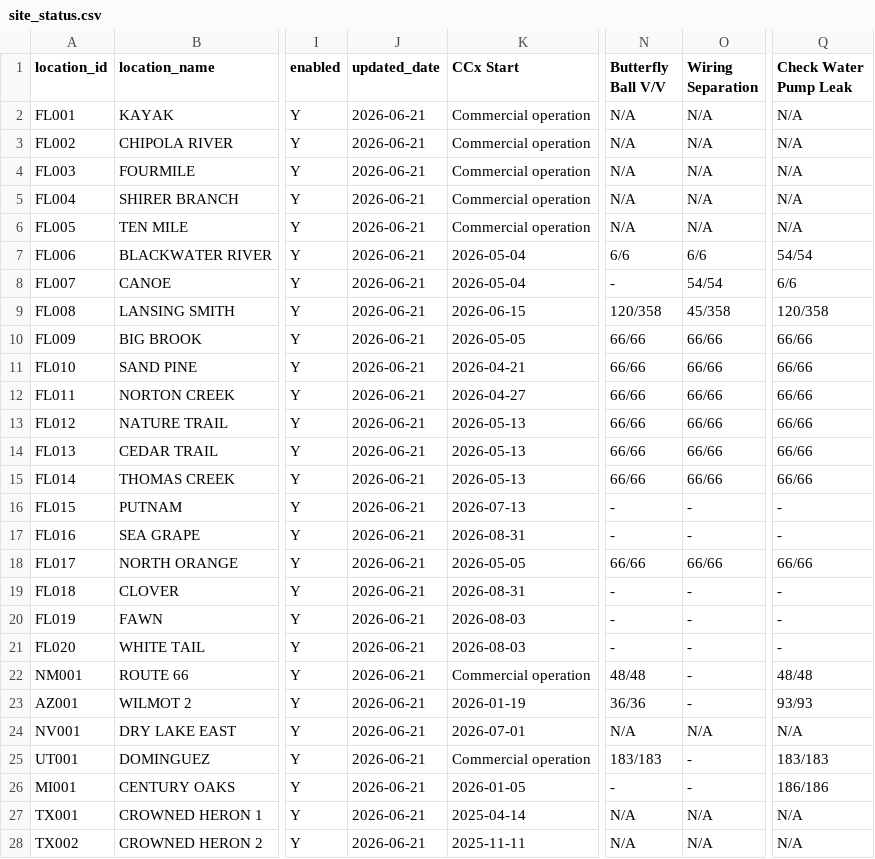
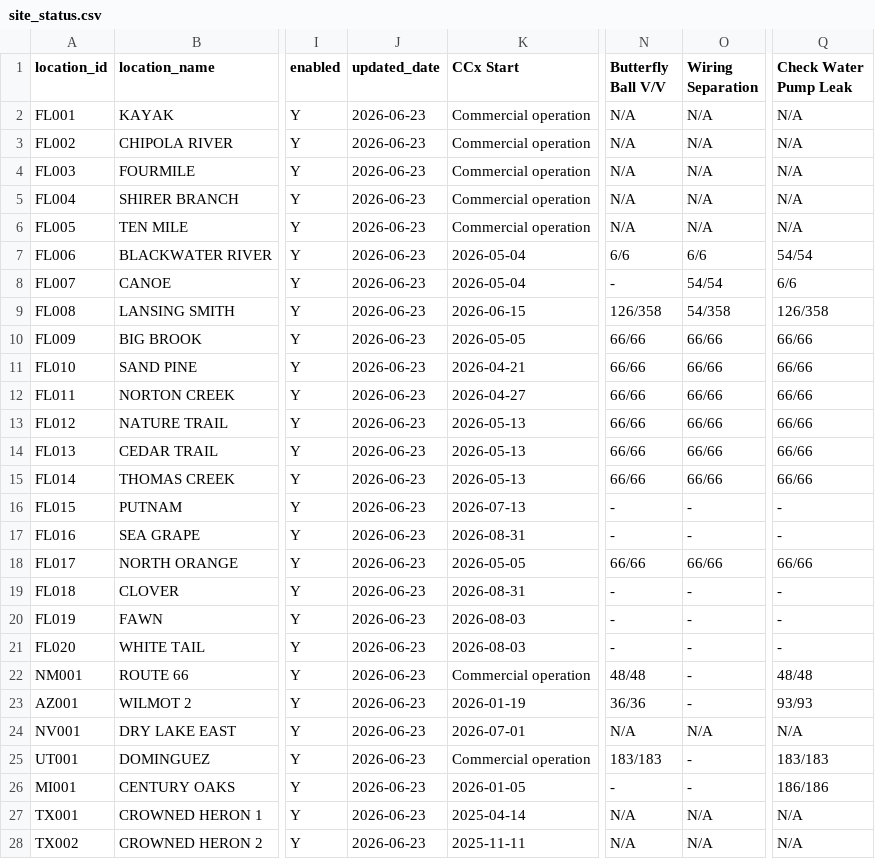
Before and after one commit to Eucalyptuss/site_work_status_dashboard, a CSV file: site_status.csv, drawn as a sheet; only a part is shown, gaps mark what is left out; the diff covers the shown part only; the diff names each change by its address in the sheet, - before the commit and + after, or states it on an @@ line.

Commit message:
update 06/23

```diff
--- a/site_status.csv
+++ b/site_status.csv
-J2:J28 (updated_date): 2026-06-21
+J2:J28 (updated_date): 2026-06-23
-N9 (Butterfly Ball V/V): 120/358
+N9 (Butterfly Ball V/V): 126/358
-O9 (Wiring Separation): 45/358
+O9 (Wiring Separation): 54/358
-Q9 (Check Water Pump Leak): 120/358
+Q9 (Check Water Pump Leak): 126/358
```
Also changed, not shown: 14 edited cells elsewhere in this file.
